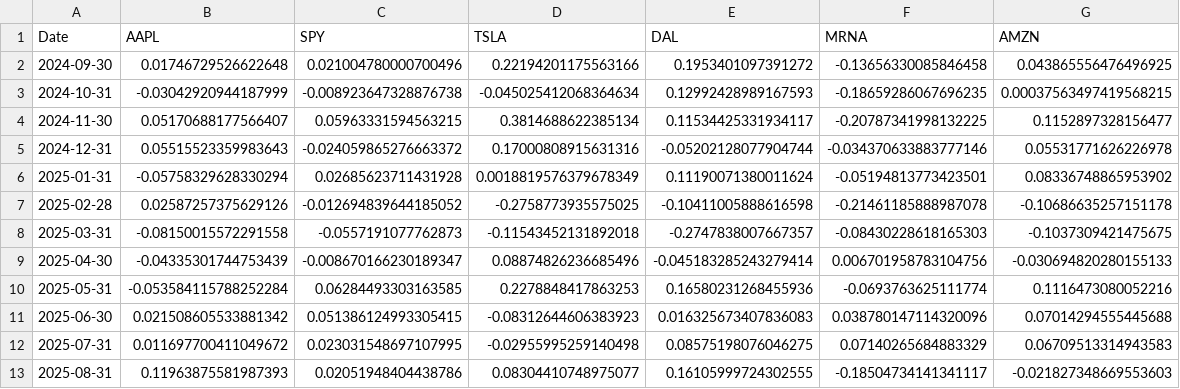
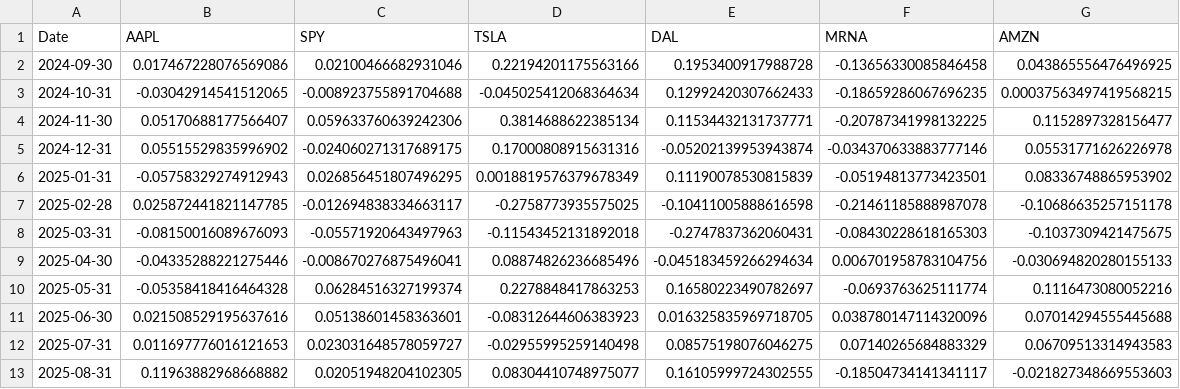
Before and after one commit to aidandig/dx704-project-01, a TSV file: historical_returns.tsv, drawn as a sheet; only a part is shown; the diff covers the shown part only.

```diff
--- a/historical_returns.tsv
+++ b/historical_returns.tsv
@@ -1,13 +1,13 @@
 Date	AAPL	SPY	TSLA	DAL	MRNA	AMZN
-2024-09-30	0.01746729526622648	0.021004780000700496	0.22194201175563166	0.1953401097391272	-0.13656330085846458	0.043865556476496925
-2024-10-31	-0.03042920944187999	-0.008923647328876738	-0.045025412068364634	0.12992428989167593	-0.18659286067696235	0.00037563497419568215
-2024-11-30	0.05170688177566407	0.05963331594563215	0.3814688622385134	0.11534425331934117	-0.20787341998132225	0.1152897328156477
-2024-12-31	0.05515523359983643	-0.024059865276663372	0.17000808915631316	-0.05202128077904744	-0.034370633883777146	0.05531771626226978
-2025-01-31	-0.05758329628330294	0.02685623711431928	0.0018819576379678349	0.11190071380011624	-0.05194813773423501	0.08336748865953902
-2025-02-28	0.02587257375629126	-0.012694839644185052	-0.2758773935575025	-0.10411005888616598	-0.21461185888987078	-0.10686635257151178
-2025-03-31	-0.08150015572291558	-0.0557191077762873	-0.11543452131892018	-0.2747838007667357	-0.08430228618165303	-0.1037309421475675
-2025-04-30	-0.04335301744753439	-0.008670166230189347	0.08874826236685496	-0.045183285243279414	0.006701958783104756	-0.030694820280155133
-2025-05-31	-0.053584115788252284	0.06284493303163585	0.2278848417863253	0.16580231268455936	-0.0693763625111774	0.1116473080052216
-2025-06-30	0.021508605533881342	0.051386124993305415	-0.08312644606383923	0.016325673407836083	0.038780147114320096	0.07014294555445688
-2025-07-31	0.011697700411049672	0.023031548697107995	-0.02955995259140498	0.08575198076046275	0.07140265684883329	0.06709513314943583
-2025-08-31	0.11963875581987393	0.02051948404438786	0.08304410748975077	0.16105999724302555	-0.18504734141341117	-0.021827348669553603
+2024-09-30	0.017467228076569086	0.02100466682931046	0.22194201175563166	0.1953400917988728	-0.13656330085846458	0.043865556476496925
+2024-10-31	-0.03042914541512065	-0.008923755891704688	-0.045025412068364634	0.12992420307662433	-0.18659286067696235	0.00037563497419568215
+2024-11-30	0.05170688177566407	0.059633760639242306	0.3814688622385134	0.11534432131737771	-0.20787341998132225	0.1152897328156477
+2024-12-31	0.05515529835996902	-0.024060271317689175	0.17000808915631316	-0.05202139953943874	-0.034370633883777146	0.05531771626226978
+2025-01-31	-0.05758329274912943	0.026856451807496295	0.0018819576379678349	0.11190078530815839	-0.05194813773423501	0.08336748865953902
+2025-02-28	0.025872441821147785	-0.012694838334663117	-0.2758773935575025	-0.10411005888616598	-0.21461185888987078	-0.10686635257151178
+2025-03-31	-0.08150016089676093	-0.05571920643497963	-0.11543452131892018	-0.2747837362060431	-0.08430228618165303	-0.1037309421475675
+2025-04-30	-0.04335288221275446	-0.008670276875496041	0.08874826236685496	-0.045183459266294634	0.006701958783104756	-0.030694820280155133
+2025-05-31	-0.05358418416464328	0.06284516327199374	0.2278848417863253	0.16580223490782697	-0.0693763625111774	0.1116473080052216
+2025-06-30	0.021508529195637616	0.05138601458363601	-0.08312644606383923	0.016325835969718705	0.038780147114320096	0.07014294555445688
+2025-07-31	0.011697776016121653	0.023031648578059727	-0.02955995259140498	0.08575198076046275	0.07140265684883329	0.06709513314943583
+2025-08-31	0.11963882968668882	0.02051948204102305	0.08304410748975077	0.16105999724302555	-0.18504734141341117	-0.021827348669553603
```
Also changed, not shown: 14 edited cells elsewhere in this file, efficient_frontier.tsv, estimated_covariance.tsv, 4 other files.
